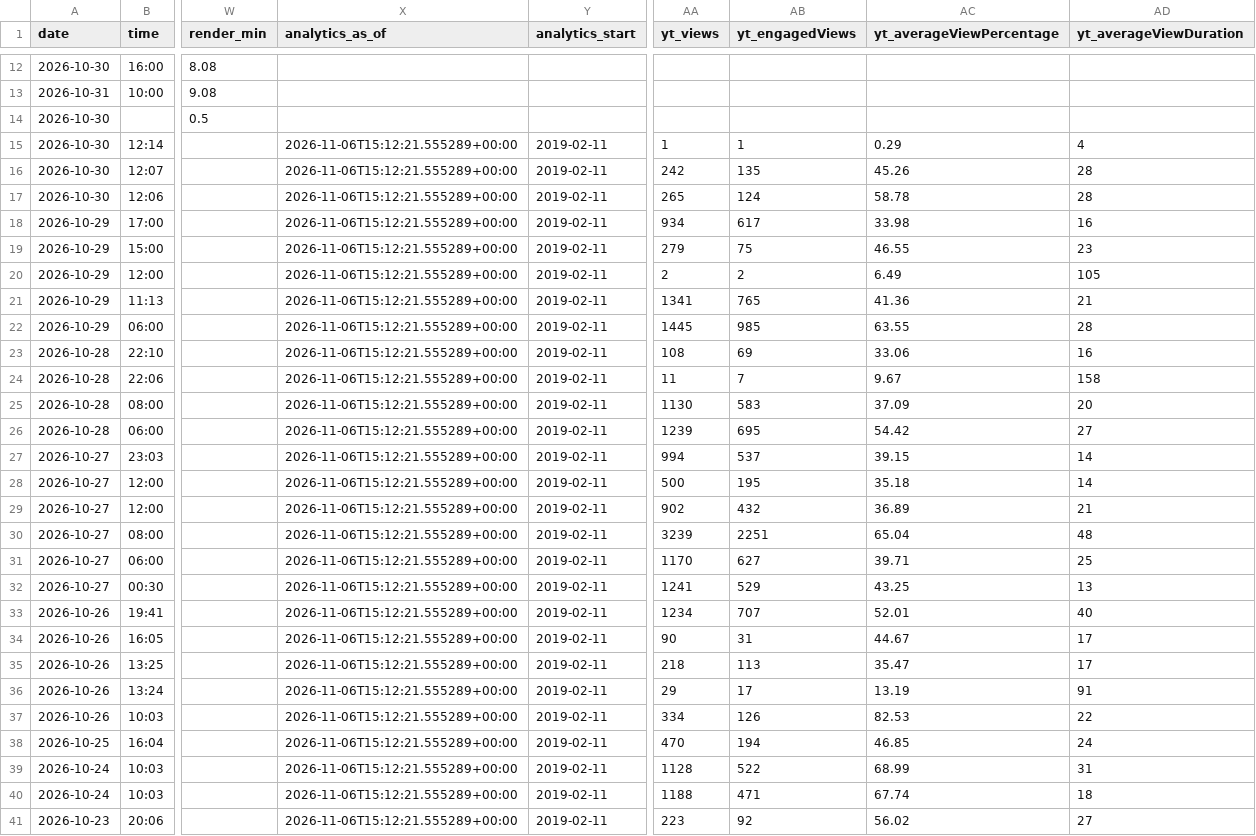
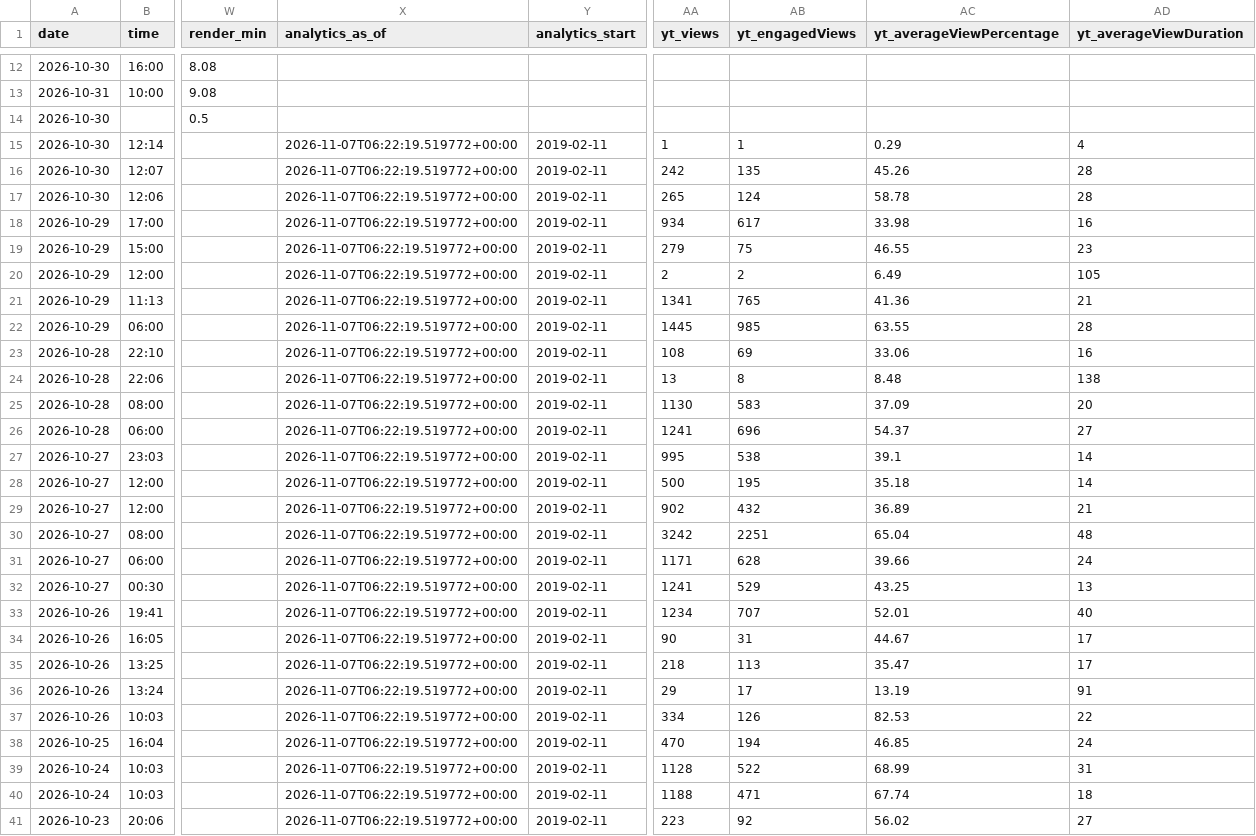
Before and after one commit to osminoog09-star/Shorts, a CSV file: reports/videos.csv, drawn as a sheet; only a part is shown, gaps mark what is left out; the diff covers the shown part only; the diff names each change by its address in the sheet, - before the commit and + after, or states it on an @@ line.

```diff
--- a/reports/videos.csv
+++ b/reports/videos.csv
-X15:X41 (analytics_as_of): 2026-11-06T15:12:21.555289+00:00
+X15:X41 (analytics_as_of): 2026-11-07T06:22:19.519772+00:00
-AA24 (yt_views): 11
+AA24 (yt_views): 13
-AB24 (yt_engagedViews): 7
+AB24 (yt_engagedViews): 8
-AC24 (yt_averageViewPercentage): 9.67
+AC24 (yt_averageViewPercentage): 8.48
-AD24 (yt_averageViewDuration): 158
+AD24 (yt_averageViewDuration): 138
-AA26 (yt_views): 1239
+AA26 (yt_views): 1241
-AB26 (yt_engagedViews): 695
+AB26 (yt_engagedViews): 696
-AC26 (yt_averageViewPercentage): 54.42
+AC26 (yt_averageViewPercentage): 54.37
-AA27 (yt_views): 994
+AA27 (yt_views): 995
-AB27 (yt_engagedViews): 537
+AB27 (yt_engagedViews): 538
-AC27 (yt_averageViewPercentage): 39.15
+AC27 (yt_averageViewPercentage): 39.1
-AA30 (yt_views): 3239
+AA30 (yt_views): 3242
-AA31 (yt_views): 1170
+AA31 (yt_views): 1171
-AB31 (yt_engagedViews): 627
+AB31 (yt_engagedViews): 628
-AC31 (yt_averageViewPercentage): 39.71
+AC31 (yt_averageViewPercentage): 39.66
-AD31 (yt_averageViewDuration): 25
+AD31 (yt_averageViewDuration): 24
```
Also changed, not shown: 4 added rows, 3 removed rows and 51 edited cells elsewhere in this file, 8 other files.
